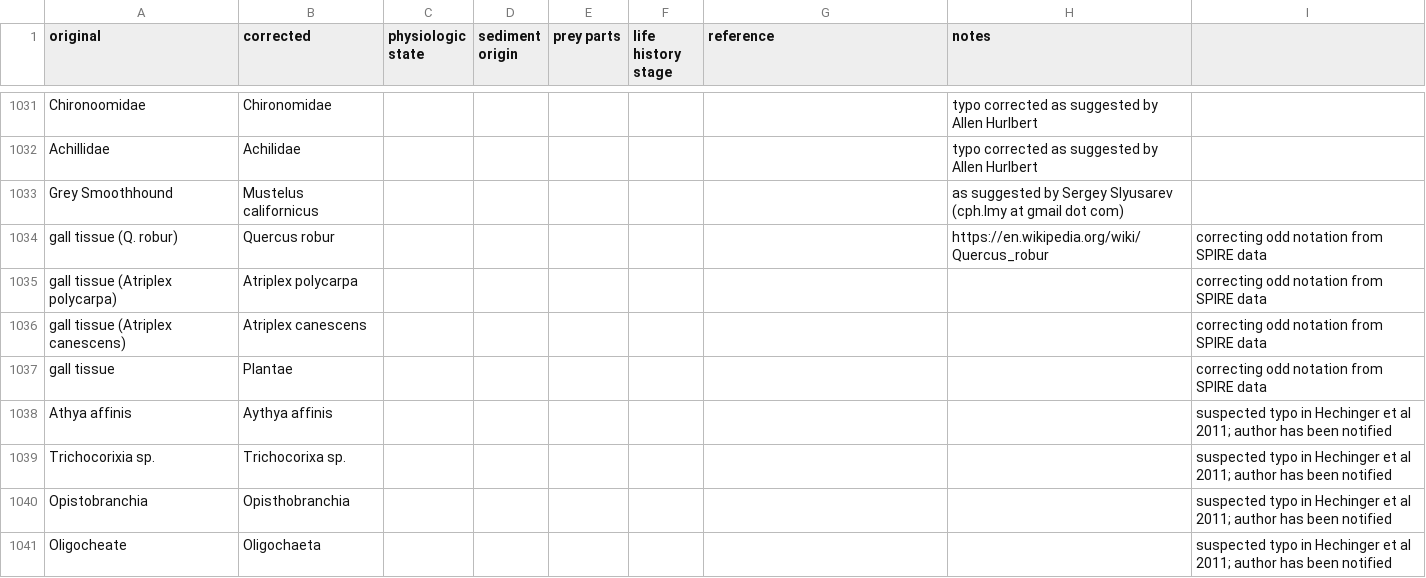
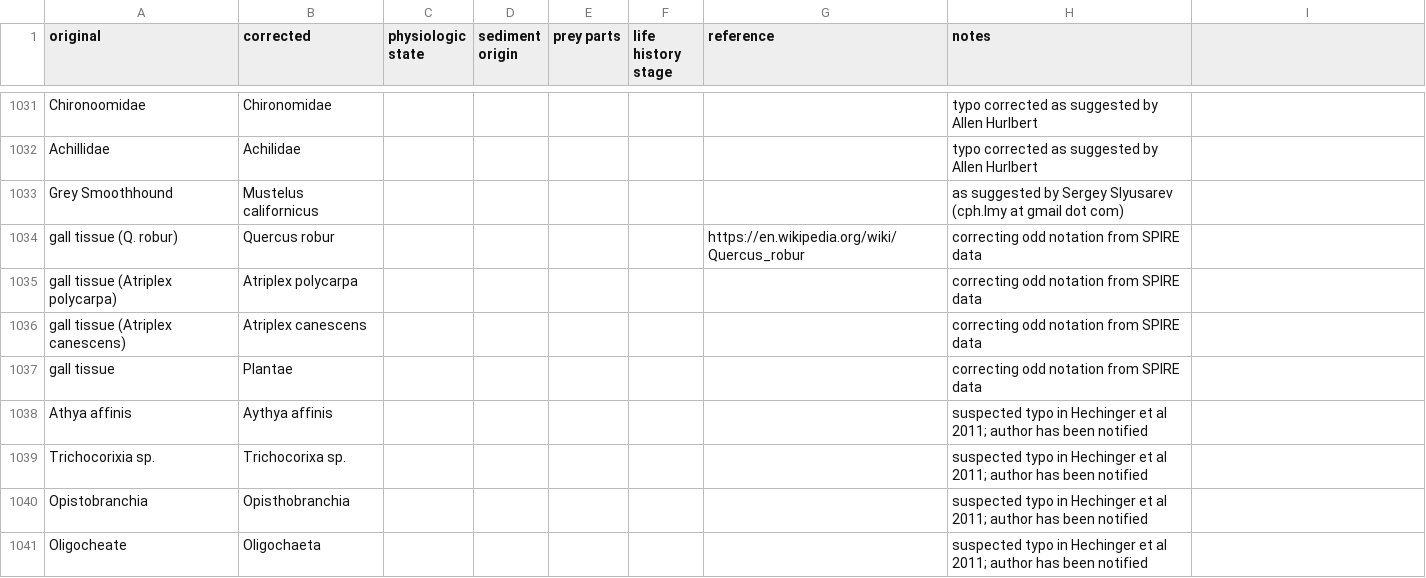
Before and after one commit to globalbioticinteractions/globalbioticinteractions, a CSV file: eol-globi-data-tool/src/main/resources/org/eol/globi/data/taxon/taxonNameCorrections.csv, drawn as a sheet; only a part is shown, gaps mark what is left out.

Commit message:
column correction

```diff
--- a/eol-globi-data-tool/src/main/resources/org/eol/globi/data/taxon/taxonNameCorrections.csv
+++ b/eol-globi-data-tool/src/main/resources/org/eol/globi/data/taxon/taxonNameCorrections.csv
@@ -1033,9 +1033,9 @@ Achillidae,Achilidae,,,,,,typo corrected as suggested by Allen Hurlbert
 Grey Smoothhound,Mustelus californicus,,,,,,as suggested by Sergey Slyusarev (cph.lmy at gmail dot com)
-gall tissue (Q. robur),Quercus robur,,,,,,https://en.wikipedia.org/wiki/Quercus_robur,correcting odd notation from SPIRE data
-gall tissue (Atriplex polycarpa),Atriplex polycarpa,,,,,,,correcting odd notation from SPIRE data
-gall tissue (Atriplex canescens),Atriplex canescens,,,,,,,correcting odd notation from SPIRE data
-gall tissue,Plantae,,,,,,,correcting odd notation from SPIRE data
-Athya affinis,Aythya affinis,,,,,,,suspected typo in Hechinger et al 2011; author has been notified
-Trichocorixia sp.,Trichocorixa sp.,,,,,,,suspected typo in Hechinger et al 2011; author has been notified
-Opistobranchia,Opisthobranchia,,,,,,,suspected typo in Hechinger et al 2011; author has been notified
-Oligocheate,Oligochaeta,,,,,,,suspected typo in Hechinger et al 2011; author has been notified
+gall tissue (Q. robur),Quercus robur,,,,,https://en.wikipedia.org/wiki/Quercus_robur,correcting odd notation from SPIRE data
+gall tissue (Atriplex polycarpa),Atriplex polycarpa,,,,,,correcting odd notation from SPIRE data
+gall tissue (Atriplex canescens),Atriplex canescens,,,,,,correcting odd notation from SPIRE data
+gall tissue,Plantae,,,,,,correcting odd notation from SPIRE data
+Athya affinis,Aythya affinis,,,,,,suspected typo in Hechinger et al 2011; author has been notified
+Trichocorixia sp.,Trichocorixa sp.,,,,,,suspected typo in Hechinger et al 2011; author has been notified
+Opistobranchia,Opisthobranchia,,,,,,suspected typo in Hechinger et al 2011; author has been notified
+Oligocheate,Oligochaeta,,,,,,suspected typo in Hechinger et al 2011; author has been notified
```
